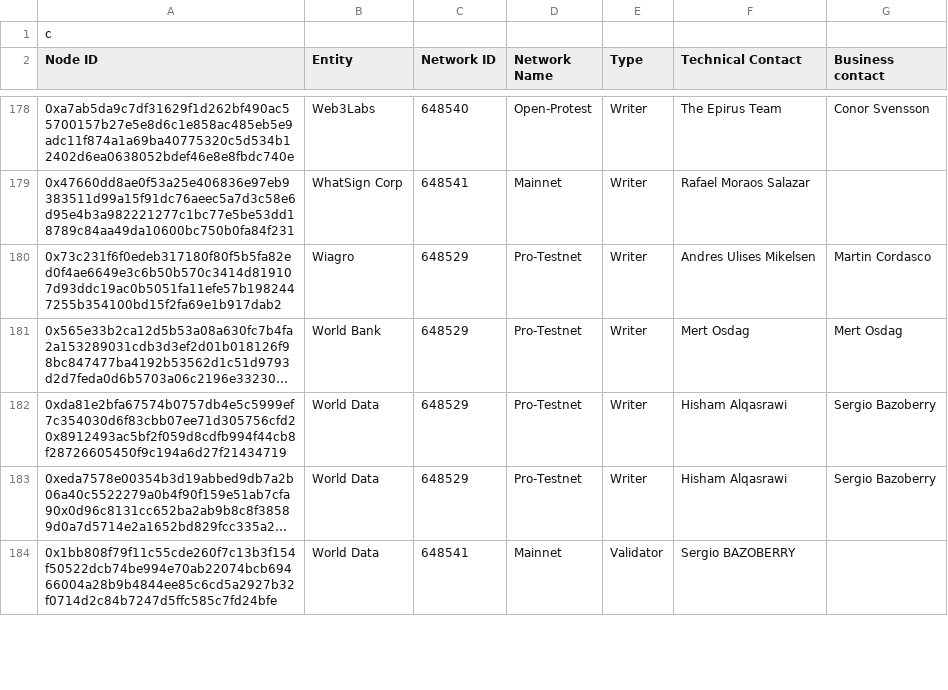
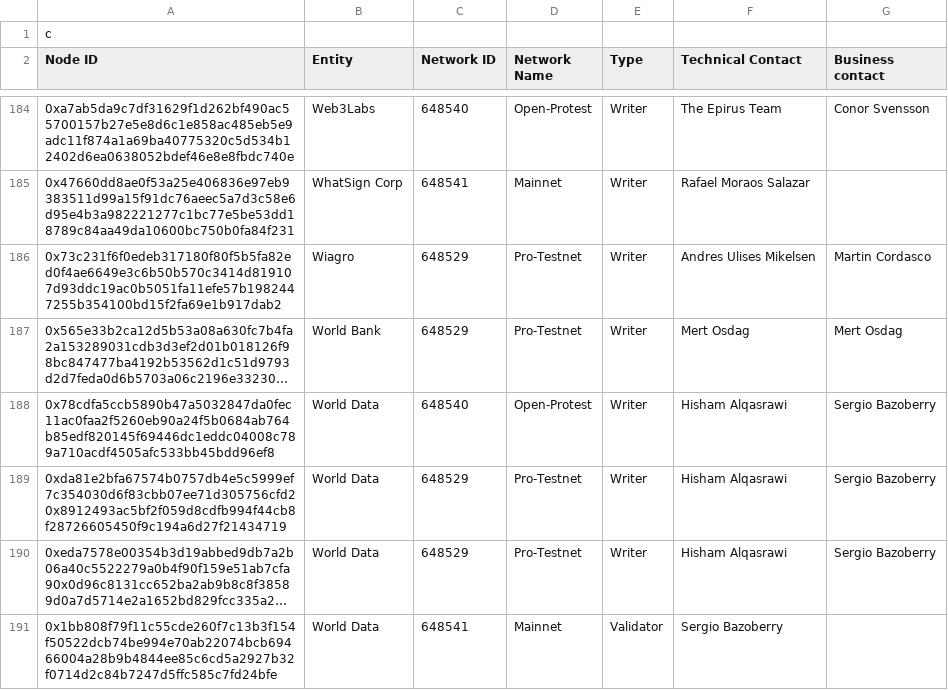
Before and after one commit to LACNetNetworks/ms-nodes-backend, a CSV file: resources/lacchain-nodes-bk.csv, drawn as a sheet; only a part is shown, gaps mark what is left out; long unchanged cells end in …; addresses are those after the commit; the diff covers the shown part only; the diff names each change by its address in the sheet, - before the commit and + after, or states it on an @@ line.

```diff
--- a/resources/lacchain-nodes-bk.csv
+++ b/resources/lacchain-nodes-bk.csv
+row 188: 0x78cdfa5ccb5890b47a5032847da0fec11ac0faa2f5260eb90a24f5b0684ab764b85edf820145f69446dc1eddc04008c789a710acdf4505afc533bb45bdd96ef8 | World Data | 648540 | Open-Protest | Writer | Hisham Alqasrawi | Sergio Bazoberry
-F191 (Technical Contact): Sergio BAZOBERRY
+F191 (Technical Contact): Sergio Bazoberry
```
Also changed, not shown: 6 added rows and 6 edited cells elsewhere in this file, 14 other files.
